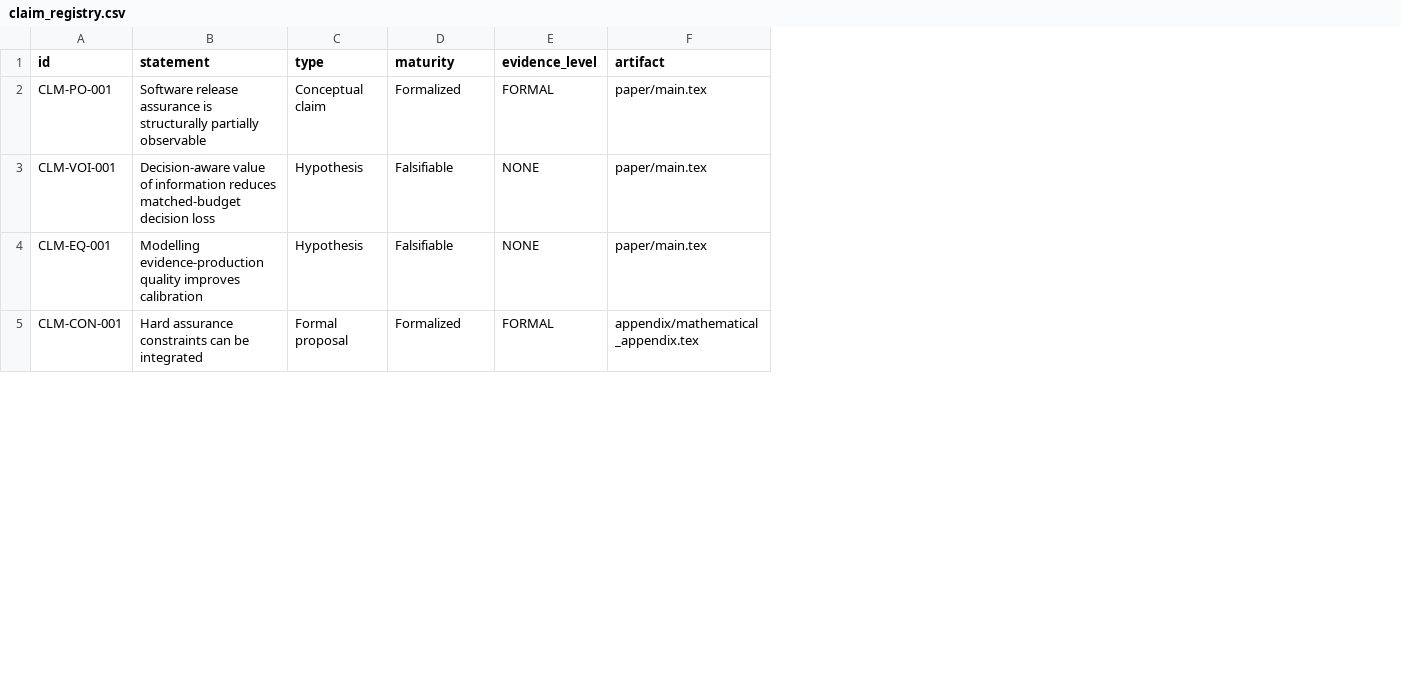
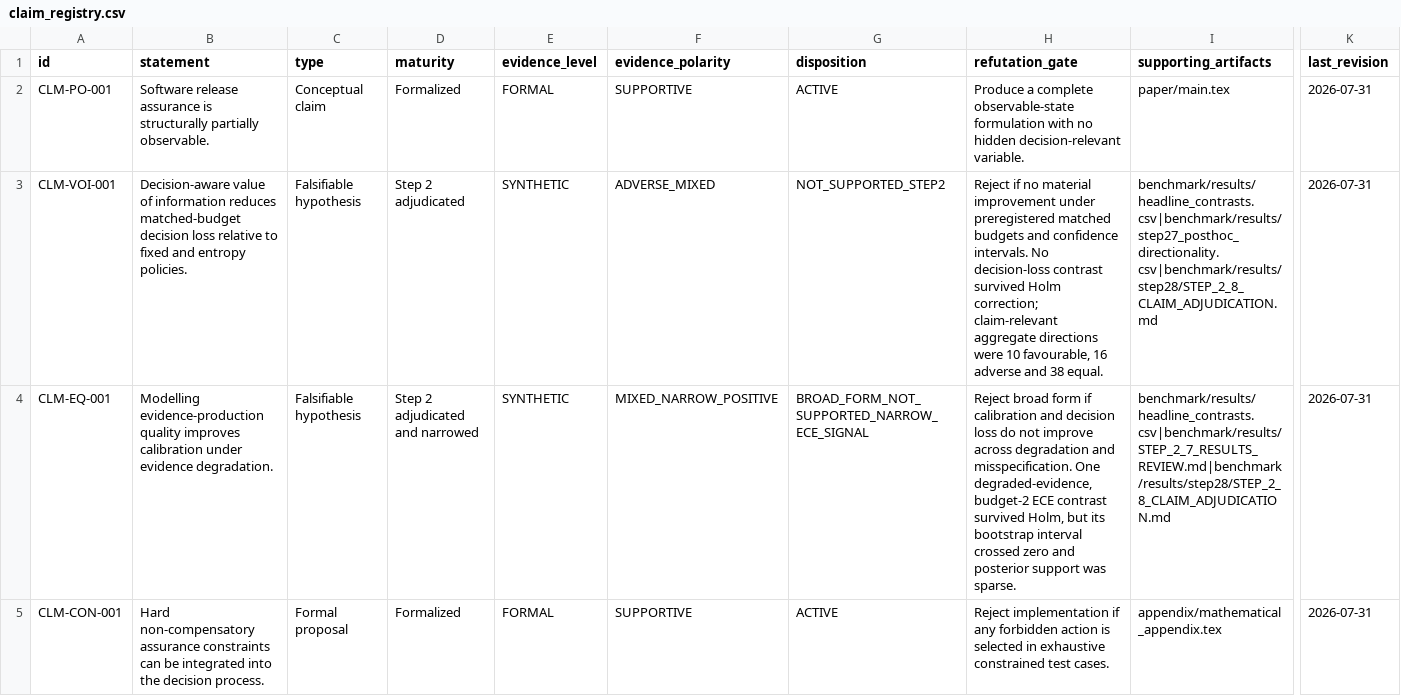
Before and after one commit to gharbonnier78/ed-pomdp, a CSV file: claims/claim_registry.csv, drawn as a sheet; only a part is shown, gaps mark what is left out; addresses are those after the commit; the diff covers the shown part only; the diff names each change by its address in the sheet, - before the commit and + after, or states it on an @@ line.

Commit message:
Synchronize legacy CSV claim registry with canonical Step 2.8 state

```diff
--- a/claims/claim_registry.csv
+++ b/claims/claim_registry.csv
+column F (evidence_polarity), rows 2-5: SUPPORTIVE | ADVERSE_MIXED | MIXED_NARROW_POSITIVE | SUPPORTIVE
+column G (disposition), rows 2-5: ACTIVE | NOT_SUPPORTED_STEP2 | BROAD_FORM_NOT_SUPPORTED_NARROW_ECE_SIGNAL | ACTIVE
+column H (refutation_gate), rows 2-5: Produce a complete observable-state formulation with no hidden decision-relevant variable. | Reject if no material improvement under preregistered matched budgets and confidence intervals. No decision-loss contrast survived Holm correction; claim-relevant aggregate directions were 10 favourable, 16 adverse and 38 equal. | Reject broad form if calibration and decision loss do not improve across degradation and misspecification. One degraded-evidence, budget-2 ECE contrast survived Holm, but its bootstrap interval crossed zero and posterior support was sparse. | Reject implementation if any forbidden action is selected in exhaustive constrained test cases.
+column K (last_revision), rows 2-5: all 2026-07-31
-I1: artifact
+I1: supporting_artifacts
-B2 (statement): …structurally partially observable
+B2 (statement): …structurally partially observable.
-B3 (statement): …decision loss
+B3 (statement): …decision loss relative to fixed and entropy policies.
-C3:C4 (type): Hypothesis
+C3:C4 (type): Falsifiable hypothesis
-D3 (maturity): Falsifiable
+D3 (maturity): Step 2 adjudicated
-E3:E4 (evidence_level): NONE
+E3:E4 (evidence_level): SYNTHETIC
-I3 (supporting_artifacts): paper/main.tex
+I3 (supporting_artifacts): benchmark/results/headline_contrasts.csv|benchmark/results/step27_posthoc_directionality.csv|benchmark/results/step28/STEP_2_8_CLAIM_ADJUDICATION.md
-B4 (statement): …improves calibration
+B4 (statement): …improves calibration under evidence degradation.
-D4 (maturity): Falsifiable
+D4 (maturity): Step 2 adjudicated and narrowed
-I4 (supporting_artifacts): paper/main.tex
+I4 (supporting_artifacts): benchmark/results/headline_contrasts.csv|benchmark/results/STEP_2_7_RESULTS_REVIEW.md|benchmark/results/step28/STEP_2_8_CLAIM_ADJUDICATION.md
-B5 (statement): Hard assurance constraints can be integrated
+B5 (statement): Hard non-compensatory assurance constraints can be integrated into the decision process.
```
Also changed, not shown: 8 edited cells elsewhere in this file.
